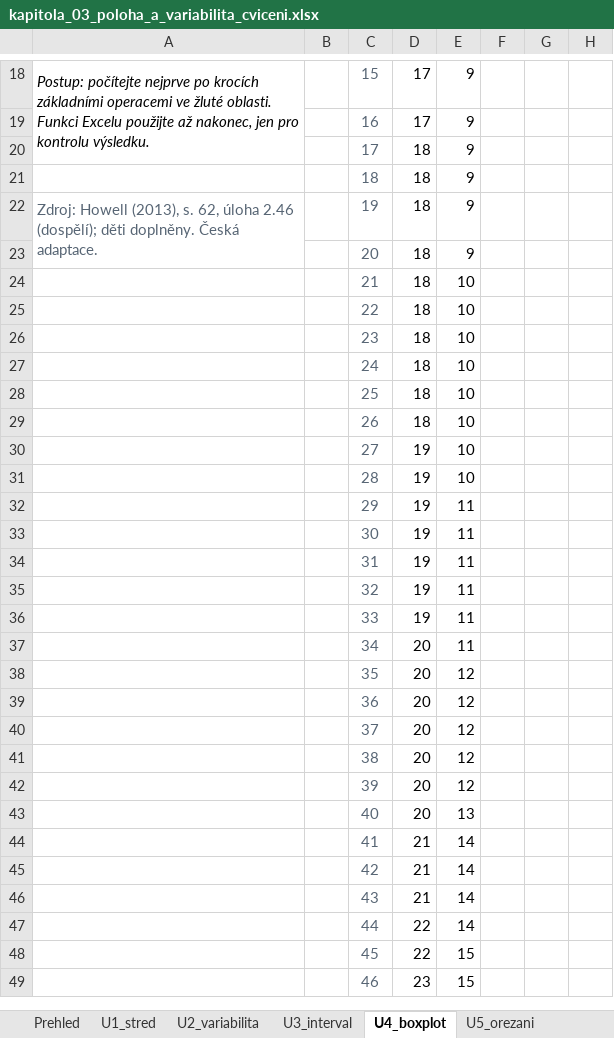
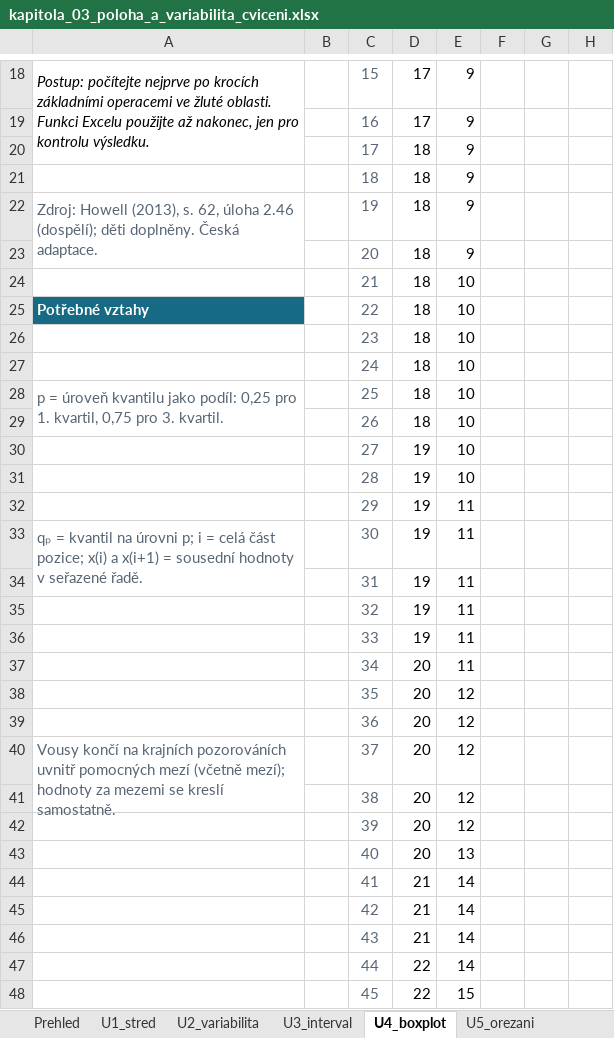
Before and after one commit to reckak/statistics-for-psychology, an Excel workbook: presentations/kapitola_03_poloha_a_variabilita_cviceni.xlsx, sheet U4_boxplot, drawn as a sheet; only a part is shown, gaps mark what is left out; the shorter side is filled out with more unchanged rows; values as stored, in another font and other column widths than the file's, no borders; charts and pictures not drawn; the diff names each change by its address in the sheet, - before the commit and + after, or states it on an @@ line.

```diff
--- a/presentations/kapitola_03_poloha_a_variabilita_cviceni.xlsx (sheet U4_boxplot)
+++ b/presentations/kapitola_03_poloha_a_variabilita_cviceni.xlsx (sheet U4_boxplot)
-A25: (empty)
+A25: Potřebné vztahy
-A25 fill: none
+A25 fill: #176A83
-A28: (empty)
+A28: p = úroveň kvantilu jako podíl: 0,25 pro 1. kvartil, 0,75 pro 3. kvartil.
+A28:A29 merged
-A33: (empty)
+A33: qₚ = kvantil na úrovni p; i = celá část pozice; x(i) a x(i+1) = sousední hodnoty v seřazené řadě.
+A33:A34 merged
-A40: (empty)
+A40: Vousy končí na krajních pozorováních uvnitř pomocných mezí (včetně mezí); hodnoty za mezemi se kreslí samostatně.
+A40:A41 merged
```
Also changed, not shown: sheet U6_transformace, sheet U3_interval, sheet U2_variabilita, sheet U1_stred, sheet U5_orezani, sheet Prehled, charts or pictures, 1 other file.
